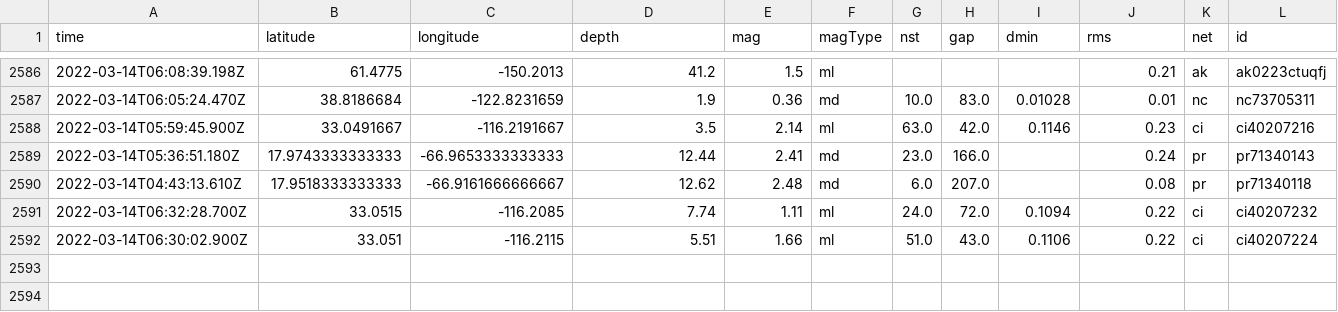
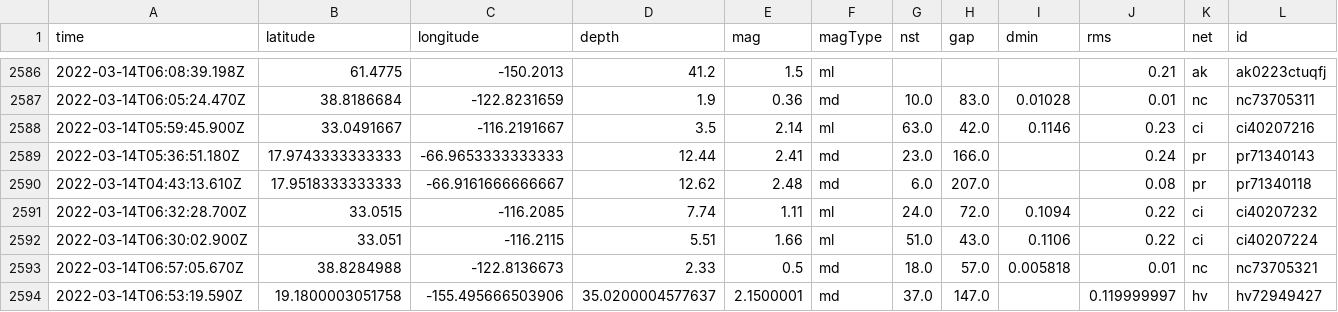
Before and after one commit to lambrechts/nicar2022-github-actions, a CSV file: usgs_main.csv, drawn as a sheet; only a part is shown, gaps mark what is left out; rows hold the shown columns only; the diff names each change by its address in the sheet, - before the commit and + after, or states it on an @@ line.

```diff
--- a/usgs_main.csv
+++ b/usgs_main.csv
+row 2593: 2022-03-14T06:57:05.670Z | 38.8284988 | -122.8136673 | 2.33 | 0.5 | md | 18.0 | 57.0 | 0.005818 | 0.01 | nc | nc73705321
+row 2594: 2022-03-14T06:53:19.590Z | 19.1800003051758 | -155.495666503906 | 35.0200004577637 | 2.1500001 | md | 37.0 | 147.0 |  | 0.119999997 | hv | hv72949427
```
Also changed, not shown: usgs_current.csv.
